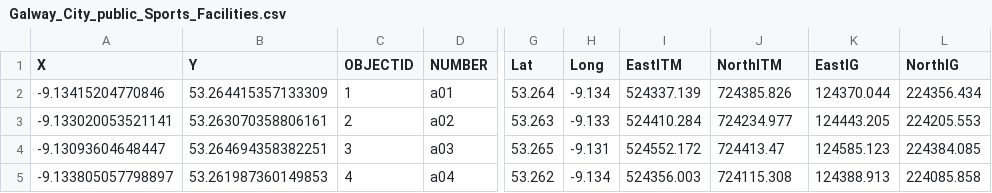
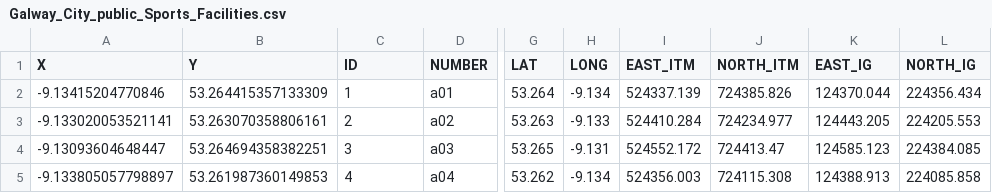
Before and after one commit to tannineo/cs7is1-knd-project, a CSV file: csv/Galway_City_public_Sports_Facilities.csv, drawn as a sheet; only a part is shown, gaps mark what is left out; the diff names each change by its address in the sheet, - before the commit and + after, or states it on an @@ line.

```diff
--- a/csv/Galway_City_public_Sports_Facilities.csv
+++ b/csv/Galway_City_public_Sports_Facilities.csv
-C1: OBJECTID
+C1: ID
-G1: Lat
+G1: LAT
-H1: Long
+H1: LONG
-I1: EastITM
+I1: EAST_ITM
-J1: NorthITM
+J1: NORTH_ITM
-K1: EastIG
+K1: EAST_IG
-L1: NorthIG
+L1: NORTH_IG
```
Also changed, not shown: csv/Activities.csv, csv/Galway_City_Playground_Locations.csv, 3 other files.
